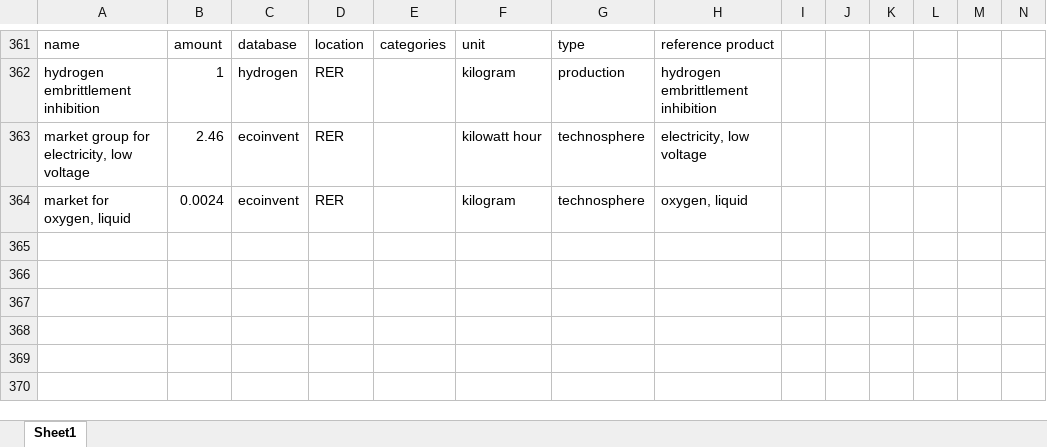
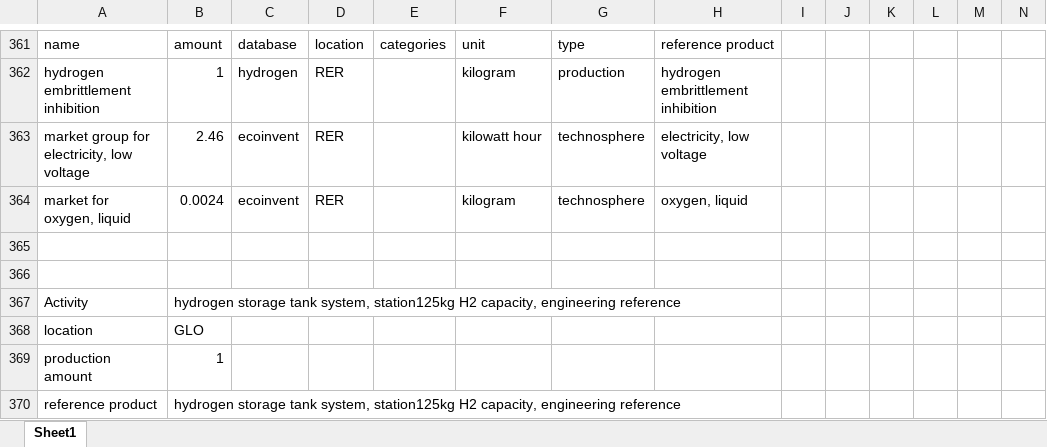
Before and after one commit to polca/premise, an Excel workbook: premise/data/additional_inventories/lci-hydrogen-distribution.xlsx, sheet Sheet1, drawn as a sheet; only a part is shown, gaps mark what is left out; values as stored, in another font and other column widths than the file's, no borders; rows hold the shown columns only; the diff covers the shown part only; the diff names each change by its address in the sheet, - before the commit and + after, or states it on an @@ line.

Commit message:
fix(inventory): distinguish hydrogen station tank capacity and dry mass
APPROVED HYDROGEN-STATION TANK CAPACITY/LIFE UNITS, issue71,2026-10-18. Wulf2018 publicSI DOI10.1016/j.jclepro.2018.07.180 TablesS6(per10kgH2storage) andS8(125kgH2storageforstation),plus workbook40yearstation/20yeartanklife assumptions. TheSI explicitlylists125kg for LOHC,pipelineandhighpressuretruckstation supplypaths. Originaltankkgoutput is kgH2STORAGECAPACITY,notkgdryvessel; sourceS6materials per10kgH2are6Al+9stainless+71.4carbonfiber+30.6epoxy+9lowalloysteel=126kgdry=>12.6kgdry/kgH2capacity. Do not normalize126kgmaterial to10kgdrytank. Stationinstalledcapacity125kgH2 fromS8,20yearvessellife and40yearstationlife implytwo manufacturedsets inone40yearstationinventory,not two125kgvesselsinstalledandthenanotherreplacementfactor. Newunitprovider is one125kgH2capacity installedtankreference containing1575kgdrymaterial,includingits existingtankBoPproportions; sourcepressure,individualcylindercount andcertification unspecified,not labelled700barorbusType4without evidence. Stationbuystwounits total250kgH2capacity manufacture/3150kgdry overlife,exactlypreservingoriginalmaterial,processenergyandformingvectors afterissue70. No hiddennewrecyclingcredit,treatmentorsecondlifetime divisor; originalstationgenericEOLgap remains. Theoriginalkgprovider remainsavailableaslegacycapacityreference withclarifiedcomment,soexternalconsumers donot silently changefunctionalunit. Newexplicitunitprovider is activeforstationonly. Cylinderpressure/reserve/actualhydrogenusablefraction anddemandutilization arestillengineeringgaps. Existing850kg/daynameplate,70%utilization,595kg/dayhydrogen throughput and40yearserviceallocation are unchanged; no operationalcompression/precooling change. Neither3160kgwetmassnorstoredhydrogenfeed ismanufacturedmetal.

```diff
--- a/premise/data/additional_inventories/lci-hydrogen-distribution.xlsx (sheet Sheet1)
+++ b/premise/data/additional_inventories/lci-hydrogen-distribution.xlsx (sheet Sheet1)
+row 365: (empty)
+row 366: (empty)
+row 367: Activity | hydrogen storage tank system, station125kg H2 capacity, engineering reference
+row 368: location | GLO
+row 369: production amount | 1
+row 370: reference product | hydrogen storage tank system, station125kg H2 capacity, engineering reference
```
Also changed, not shown: 16 added rows, 1 removed row and 2 edited cells elsewhere in this sheet.
